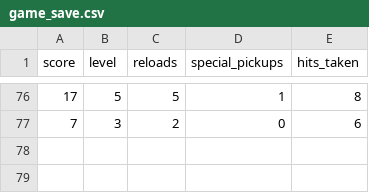
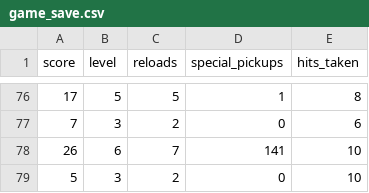
Before and after one commit to peerawattae/comprog2_year_project, a CSV file: game_save.csv, drawn as a sheet; only a part is shown, gaps mark what is left out; the diff names each change by its address in the sheet, - before the commit and + after, or states it on an @@ line.

```diff
--- a/game_save.csv
+++ b/game_save.csv
+row 78: 26 | 6 | 7 | 141 | 10
+row 79: 5 | 3 | 2 | 0 | 10
```
Also changed, not shown: 8 other files.
